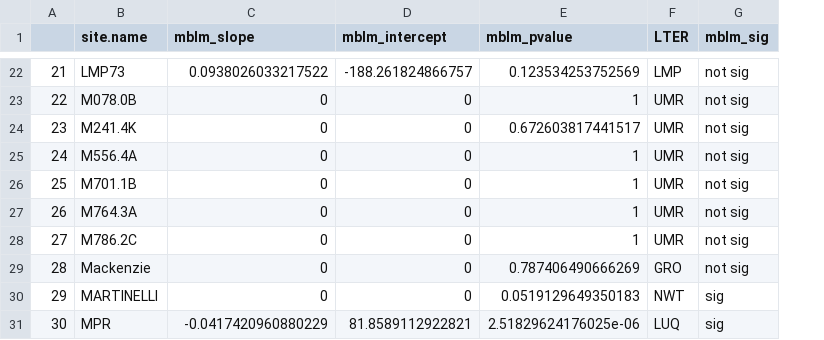
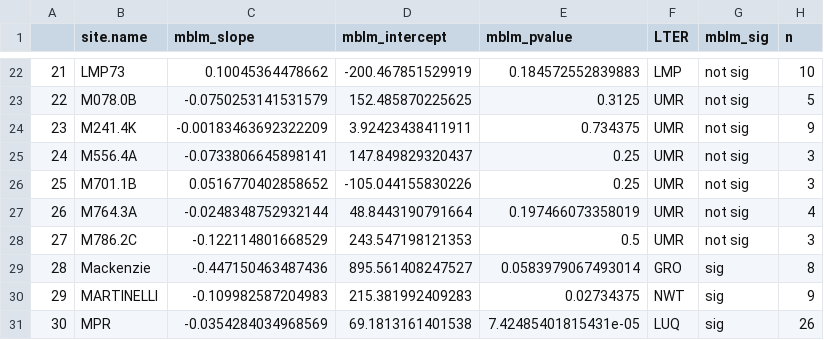
Before and after one commit to SwampThingPaul/SiSyn, a CSV file: ConcentrationDischarge/Si-Q long term change/LTERsites_CQmblm_9Jun22.csv, drawn as a sheet; only a part is shown, gaps mark what is left out; the diff covers the shown part only; the diff names each change by its address in the sheet, - before the commit and + after, or states it on an @@ line.

```diff
--- a/ConcentrationDischarge/Si-Q long term change/LTERsites_CQmblm_9Jun22.csv
+++ b/ConcentrationDischarge/Si-Q long term change/LTERsites_CQmblm_9Jun22.csv
+column H (n), rows 22-31: 10 | 5 | 9 | 3 | 3 | 4 | 3 | 8 | 9 | 26
-C22 (mblm_slope): 0.0938026033217522
+C22 (mblm_slope): 0.10045364478662
-D22 (mblm_intercept): -188.261824866757
+D22 (mblm_intercept): -200.467851529919
-E22 (mblm_pvalue): 0.123534253752569
+E22 (mblm_pvalue): 0.184572552839883
-C23 (mblm_slope): 0
+C23 (mblm_slope): -0.0750253141531579
-D23 (mblm_intercept): 0
+D23 (mblm_intercept): 152.485870225625
-E23 (mblm_pvalue): 1
+E23 (mblm_pvalue): 0.3125
-C24 (mblm_slope): 0
+C24 (mblm_slope): -0.00183463692322209
-D24 (mblm_intercept): 0
+D24 (mblm_intercept): 3.92423438411911
-E24 (mblm_pvalue): 0.672603817441517
+E24 (mblm_pvalue): 0.734375
-C25 (mblm_slope): 0
+C25 (mblm_slope): -0.0733806645898141
-D25 (mblm_intercept): 0
+D25 (mblm_intercept): 147.849829320437
-E25:E26 (mblm_pvalue): 1
+E25:E26 (mblm_pvalue): 0.25
-C26 (mblm_slope): 0
+C26 (mblm_slope): 0.0516770402858652
-D26 (mblm_intercept): 0
+D26 (mblm_intercept): -105.044155830226
-C27 (mblm_slope): 0
+C27 (mblm_slope): -0.0248348752932144
-D27 (mblm_intercept): 0
+D27 (mblm_intercept): 48.8443190791664
-E27 (mblm_pvalue): 1
+E27 (mblm_pvalue): 0.197466073358019
-C28 (mblm_slope): 0
+C28 (mblm_slope): -0.122114801668529
-D28 (mblm_intercept): 0
+D28 (mblm_intercept): 243.547198121353
-E28 (mblm_pvalue): 1
+E28 (mblm_pvalue): 0.5
-C29 (mblm_slope): 0
+C29 (mblm_slope): -0.447150463487436
-D29 (mblm_intercept): 0
+D29 (mblm_intercept): 895.561408247527
-E29 (mblm_pvalue): 0.787406490666269
+E29 (mblm_pvalue): 0.0583979067493014
-G29 (mblm_sig): not sig
+G29 (mblm_sig): sig
-C30 (mblm_slope): 0
+C30 (mblm_slope): -0.109982587204983
-D30 (mblm_intercept): 0
+D30 (mblm_intercept): 215.381992409283
-E30 (mblm_pvalue): 0.0519129649350183
+E30 (mblm_pvalue): 0.02734375
-C31 (mblm_slope): -0.0417420960880229
+C31 (mblm_slope): -0.0354284034968569
-D31 (mblm_intercept): 81.8589112922821
+D31 (mblm_intercept): 69.1813161401538
-E31 (mblm_pvalue): 2.51829624176025e-06
+E31 (mblm_pvalue): 7.42485401815431e-05
```
Also changed, not shown: 157 edited cells elsewhere in this file, 4 other files.
